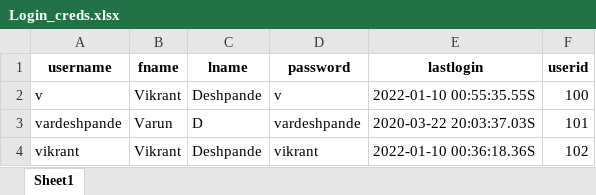
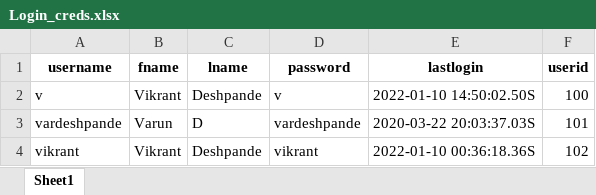
Before and after one commit to vikrantdeshpande09876/XML_to_CSV_Rep, an Excel workbook: xml_to_csv/static/Login_creds.xlsx, sheet Sheet1, drawn as a sheet; values as stored, in another font and other column widths than the file's, no borders; the diff names each change by its address in the sheet, - before the commit and + after, or states it on an @@ line.

```diff
--- a/xml_to_csv/static/Login_creds.xlsx (sheet Sheet1)
+++ b/xml_to_csv/static/Login_creds.xlsx (sheet Sheet1)
-E2 (lastlogin): 2022-01-10 00:55:35.55S
+E2 (lastlogin): 2022-01-10 14:50:02.50S
```
Also changed, not shown: 1 other file.
